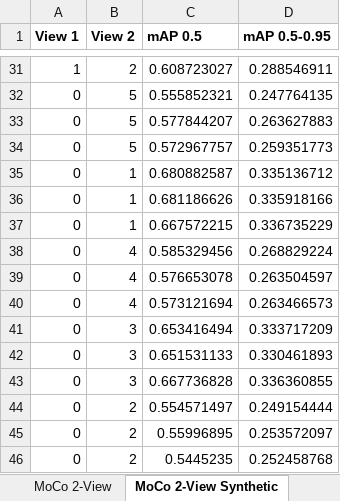
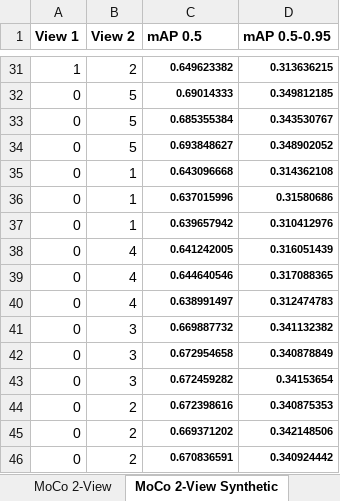
Before and after one commit to UGA-BSAIL/self-supervised-learning, an Excel workbook: notebooks/Multi-View Model Performance.xlsx, sheet MoCo 2-View Synthetic, drawn as a sheet; only a part is shown, gaps mark what is left out; values as stored, in another font and other column widths than the file's, no borders; the diff covers the shown part only; the diff names each change by its address in the sheet, - before the commit and + after, or states it on an @@ line.

```diff
--- a/notebooks/Multi-View Model Performance.xlsx (sheet MoCo 2-View Synthetic)
+++ b/notebooks/Multi-View Model Performance.xlsx (sheet MoCo 2-View Synthetic)
-C31:D46 bold: off
+C31:D46 bold: on, text size: smaller
-C31 (mAP 0.5): 0.608723027
+C31 (mAP 0.5): 0.649623382
-D31 (mAP 0.5-0.95): 0.288546911
+D31 (mAP 0.5-0.95): 0.313636215
-C32 (mAP 0.5): 0.555852321
+C32 (mAP 0.5): 0.69014333
-D32 (mAP 0.5-0.95): 0.247764135
+D32 (mAP 0.5-0.95): 0.349812185
-C33 (mAP 0.5): 0.577844207
+C33 (mAP 0.5): 0.685355384
-D33 (mAP 0.5-0.95): 0.263627883
+D33 (mAP 0.5-0.95): 0.343530767
-C34 (mAP 0.5): 0.572967757
+C34 (mAP 0.5): 0.693848627
-D34 (mAP 0.5-0.95): 0.259351773
+D34 (mAP 0.5-0.95): 0.348902052
-C35 (mAP 0.5): 0.680882587
+C35 (mAP 0.5): 0.643096668
-D35 (mAP 0.5-0.95): 0.335136712
+D35 (mAP 0.5-0.95): 0.314362108
-C36 (mAP 0.5): 0.681186626
+C36 (mAP 0.5): 0.637015996
-D36 (mAP 0.5-0.95): 0.335918166
+D36 (mAP 0.5-0.95): 0.31580686
-C37 (mAP 0.5): 0.667572215
+C37 (mAP 0.5): 0.639657942
-D37 (mAP 0.5-0.95): 0.336735229
+D37 (mAP 0.5-0.95): 0.310412976
-C38 (mAP 0.5): 0.585329456
+C38 (mAP 0.5): 0.641242005
-D38 (mAP 0.5-0.95): 0.268829224
+D38 (mAP 0.5-0.95): 0.316051439
-C39 (mAP 0.5): 0.576653078
+C39 (mAP 0.5): 0.644640546
-D39 (mAP 0.5-0.95): 0.263504597
+D39 (mAP 0.5-0.95): 0.317088365
-C40 (mAP 0.5): 0.573121694
+C40 (mAP 0.5): 0.638991497
-D40 (mAP 0.5-0.95): 0.263466573
+D40 (mAP 0.5-0.95): 0.312474783
-C41 (mAP 0.5): 0.653416494
+C41 (mAP 0.5): 0.669887732
-D41 (mAP 0.5-0.95): 0.333717209
+D41 (mAP 0.5-0.95): 0.341132382
-C42 (mAP 0.5): 0.651531133
+C42 (mAP 0.5): 0.672954658
-D42 (mAP 0.5-0.95): 0.330461893
+D42 (mAP 0.5-0.95): 0.340878849
-C43 (mAP 0.5): 0.667736828
+C43 (mAP 0.5): 0.672459282
-D43 (mAP 0.5-0.95): 0.336360855
+D43 (mAP 0.5-0.95): 0.34153654
-C44 (mAP 0.5): 0.554571497
+C44 (mAP 0.5): 0.672398616
-D44 (mAP 0.5-0.95): 0.249154444
+D44 (mAP 0.5-0.95): 0.340875353
-C45 (mAP 0.5): 0.55996895
+C45 (mAP 0.5): 0.669371202
-D45 (mAP 0.5-0.95): 0.253572097
+D45 (mAP 0.5-0.95): 0.342148506
-C46 (mAP 0.5): 0.5445235
+C46 (mAP 0.5): 0.670836591
-D46 (mAP 0.5-0.95): 0.252458768
+D46 (mAP 0.5-0.95): 0.340924442
```
Also changed, not shown: 58 edited cells and cell formats elsewhere in this sheet, sheet MoCo 2-View, 10 other files.
